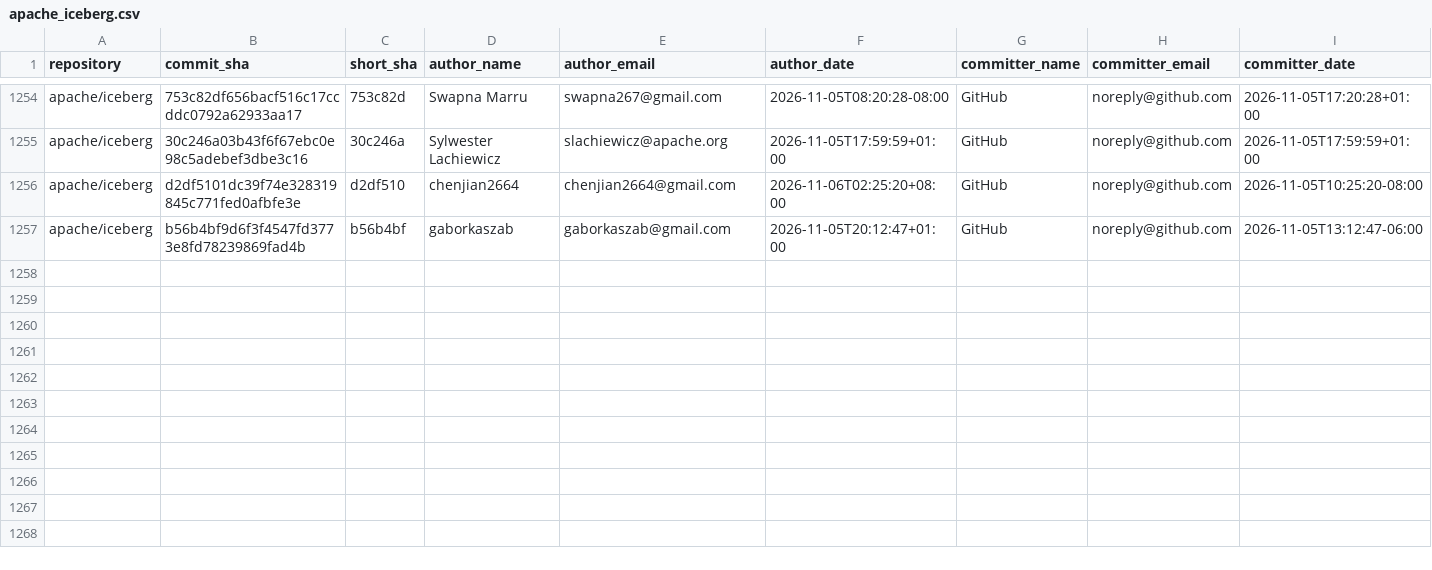
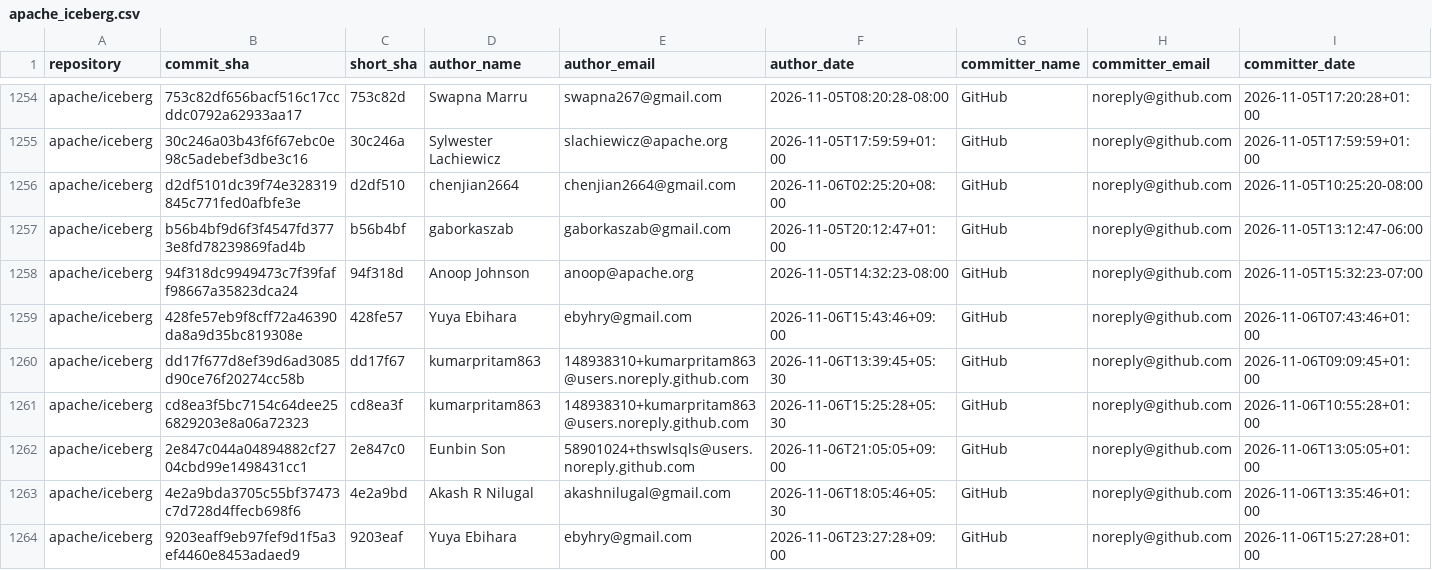
Before and after one commit to kevinjqliu/iceberg-activity-tracker, a CSV file: data/commits/apache_iceberg.csv, drawn as a sheet; only a part is shown, gaps mark what is left out; rows hold the shown columns only; the diff names each change by its address in the sheet, - before the commit and + after, or states it on an @@ line.

```diff
--- a/data/commits/apache_iceberg.csv
+++ b/data/commits/apache_iceberg.csv
+row 1258: apache/iceberg | 94f318dc9949473c7f39faff98667a35823dca24 | 94f318d | Anoop Johnson | anoop@apache.org | 2026-11-05T14:32:23-08:00 | GitHub | noreply@github.com | 2026-11-05T15:32:23-07:00
+row 1259: apache/iceberg | 428fe57eb9f8cff72a46390da8a9d35bc819308e | 428fe57 | Yuya Ebihara | ebyhry@gmail.com | 2026-11-06T15:43:46+09:00 | GitHub | noreply@github.com | 2026-11-06T07:43:46+01:00
+row 1260: apache/iceberg | dd17f677d8ef39d6ad3085d90ce76f20274cc58b | dd17f67 | kumarpritam863 | 148938310+kumarpritam863@users.noreply.github.com | 2026-11-06T13:39:45+05:30 | GitHub | noreply@github.com | 2026-11-06T09:09:45+01:00
+row 1261: apache/iceberg | cd8ea3f5bc7154c64dee256829203e8a06a72323 | cd8ea3f | kumarpritam863 | 148938310+kumarpritam863@users.noreply.github.com | 2026-11-06T15:25:28+05:30 | GitHub | noreply@github.com | 2026-11-06T10:55:28+01:00
+row 1262: apache/iceberg | 2e847c044a04894882cf2704cbd99e1498431cc1 | 2e847c0 | Eunbin Son | 58901024+thswlsqls@users.noreply.github.com | 2026-11-06T21:05:05+09:00 | GitHub | noreply@github.com | 2026-11-06T13:05:05+01:00
+row 1263: apache/iceberg | 4e2a9bda3705c55bf37473c7d728d4ffecb698f6 | 4e2a9bd | Akash R Nilugal | akashnilugal@gmail.com | 2026-11-06T18:05:46+05:30 | GitHub | noreply@github.com | 2026-11-06T13:35:46+01:00
+row 1264: apache/iceberg | 9203eaff9eb97fef9d1f5a3ef4460e8453adaed9 | 9203eaf | Yuya Ebihara | ebyhry@gmail.com | 2026-11-06T23:27:28+09:00 | GitHub | noreply@github.com | 2026-11-06T15:27:28+01:00
```
Also changed, not shown: data/commits/apache_iceberg_cpp.csv, 1 other file.
